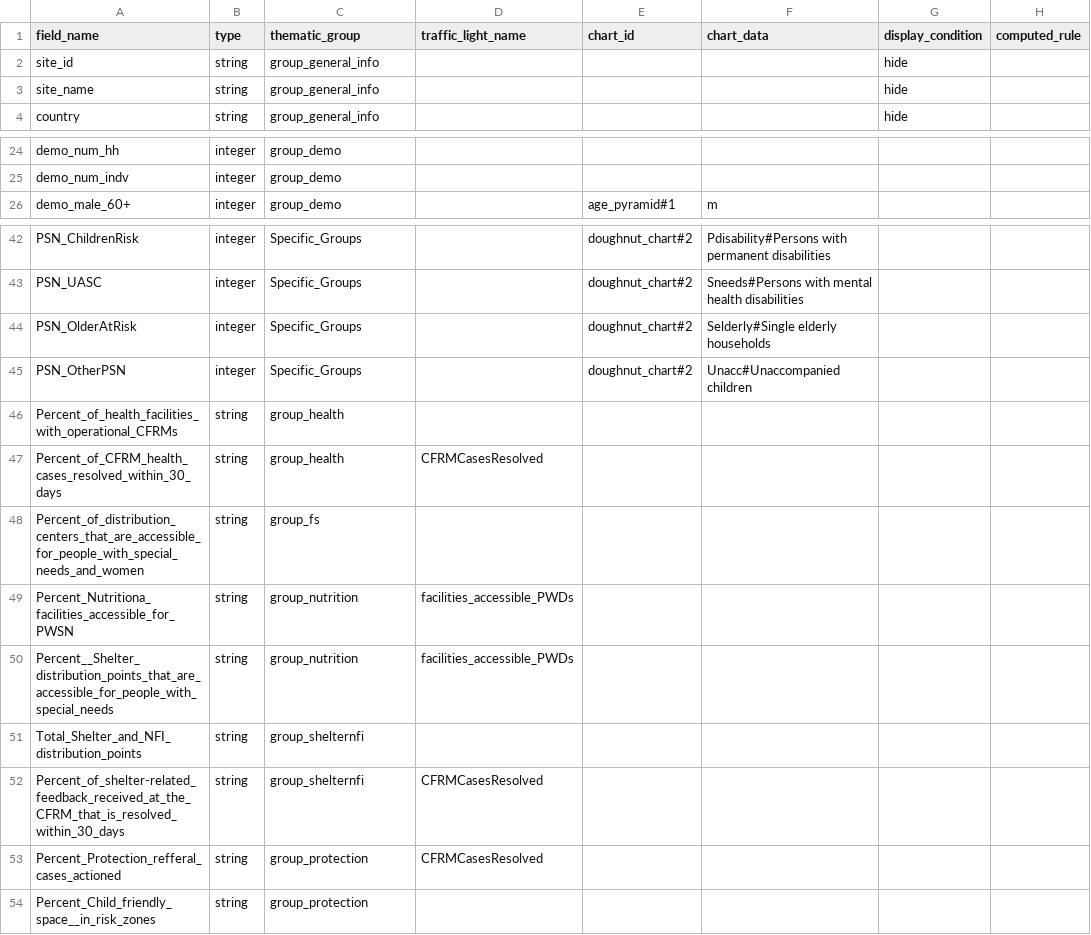
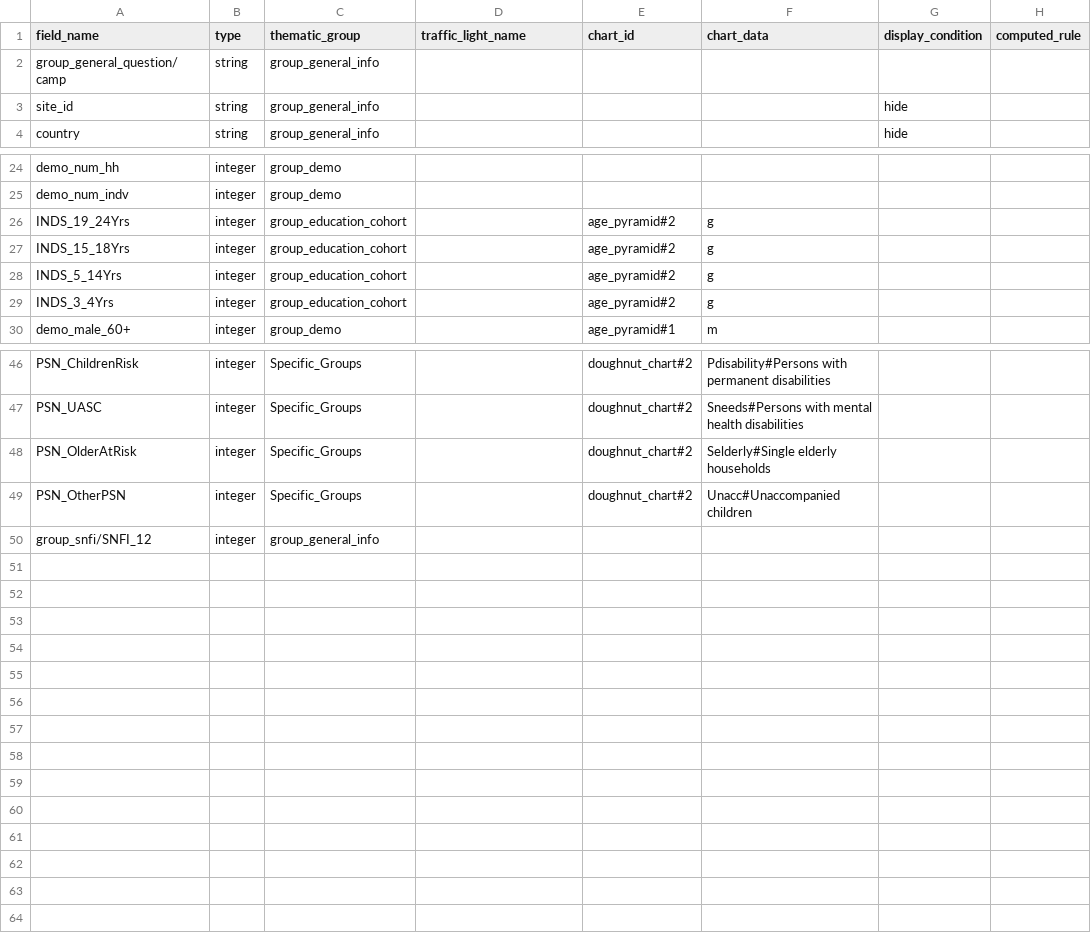
Before and after one commit to GDS-ODSSS/opsmaps, a CSV file: bangladesh/FDF/submissions_rules.csv, drawn as a sheet; only a part is shown, gaps mark what is left out.

Commit message:
Update submissions_rules.csv

```diff
--- a/bangladesh/FDF/submissions_rules.csv
+++ b/bangladesh/FDF/submissions_rules.csv
@@ -1,4 +1,4 @@
 field_name;type;thematic_group;traffic_light_name;chart_id;chart_data;display_condition;computed_rule
+group_general_question/camp;string;group_general_info;;;;;
 site_id;string;group_general_info;;;;hide;
-site_name;string;group_general_info;;;;hide;
 country;string;group_general_info;;;;hide;
@@ -25,2 +25,6 @@ demo_num_hh;integer;group_demo;;;;;
 demo_num_indv;integer;group_demo;;;;;
+INDS_19_24Yrs;integer;group_education_cohort;;age_pyramid#2;g;;
+INDS_15_18Yrs;integer;group_education_cohort;;age_pyramid#2;g;;
+INDS_5_14Yrs;integer;group_education_cohort;;age_pyramid#2;g;;
+INDS_3_4Yrs;integer;group_education_cohort;;age_pyramid#2;g;;
 demo_male_60+;integer;group_demo;;age_pyramid#1;m;;
@@ -45,10 +49,2 @@ PSN_OlderAtRisk;integer;Specific_Groups;;doughnut_chart#2;Selderly#Single elderl
 PSN_OtherPSN;integer;Specific_Groups;;doughnut_chart#2;Unacc#Unaccompanied children;;
-Percent_of_health_facilities_with_operational_CFRMs;string;group_health;;;;;
-Percent_of_CFRM_health_cases_resolved_within_30_days;string;group_health;CFRMCasesResolved;;;;
-Percent_of_distribution_centers_that_are_accessible_for_people_with_special_needs_and_women;string;group_fs;;;;;
-Percent_Nutritiona_facilities_accessible_for_PWSN;string;group_nutrition;facilities_accessible_PWDs;;;;
-Percent__Shelter_distribution_points_that_are_accessible_for_people_with_special_needs;string;group_nutrition;facilities_accessible_PWDs;;;;
-Total_Shelter_and_NFI_distribution_points;string;group_shelternfi;;;;;
-Percent_of_shelter-related_feedback_received_at_the_CFRM_that_is_resolved_within_30_days;string;group_shelternfi;CFRMCasesResolved;;;;
-Percent_Protection_refferal_cases_actioned;string;group_protection;CFRMCasesResolved;;;;
-Percent_Child_friendly_space__in_risk_zones;string;group_protection;;;;;
+group_snfi/SNFI_12;integer;group_general_info;;;;;
```
